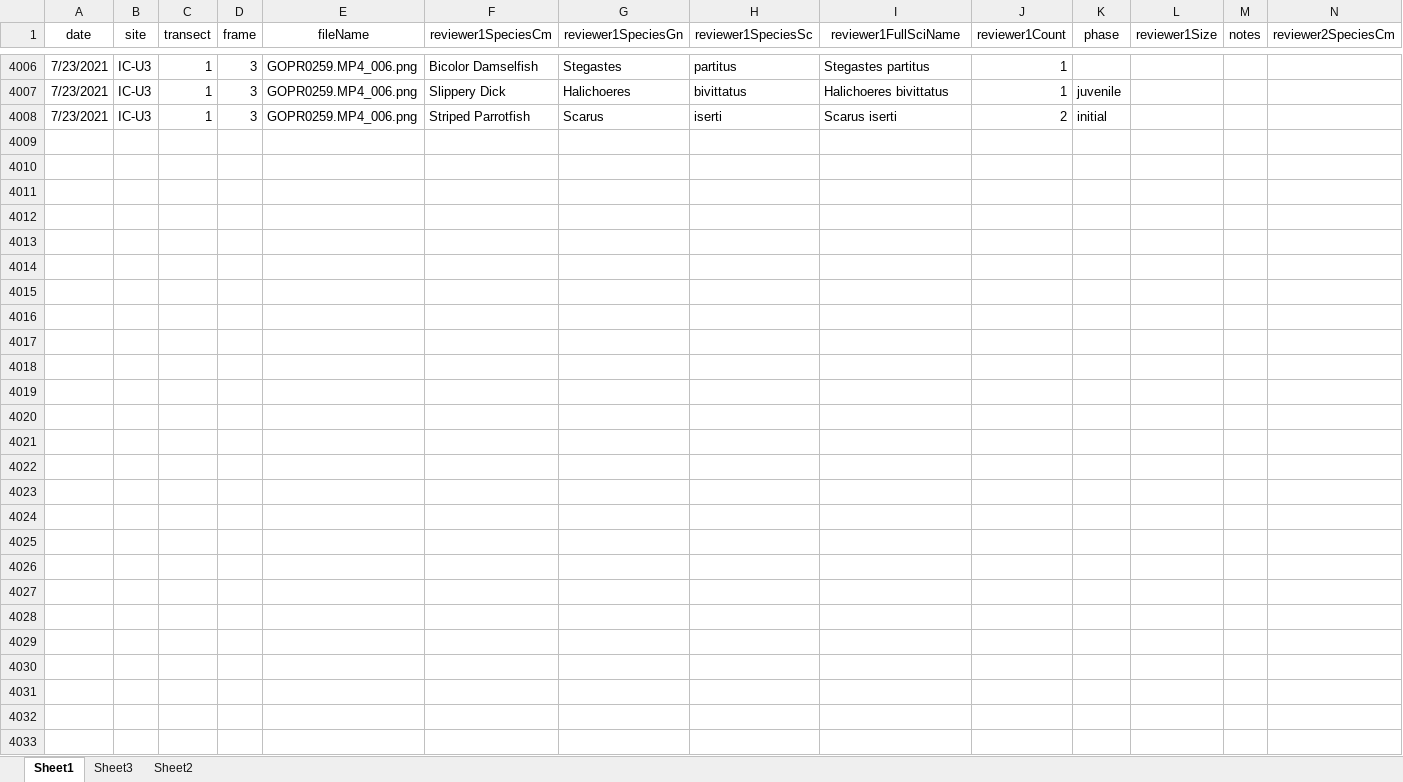
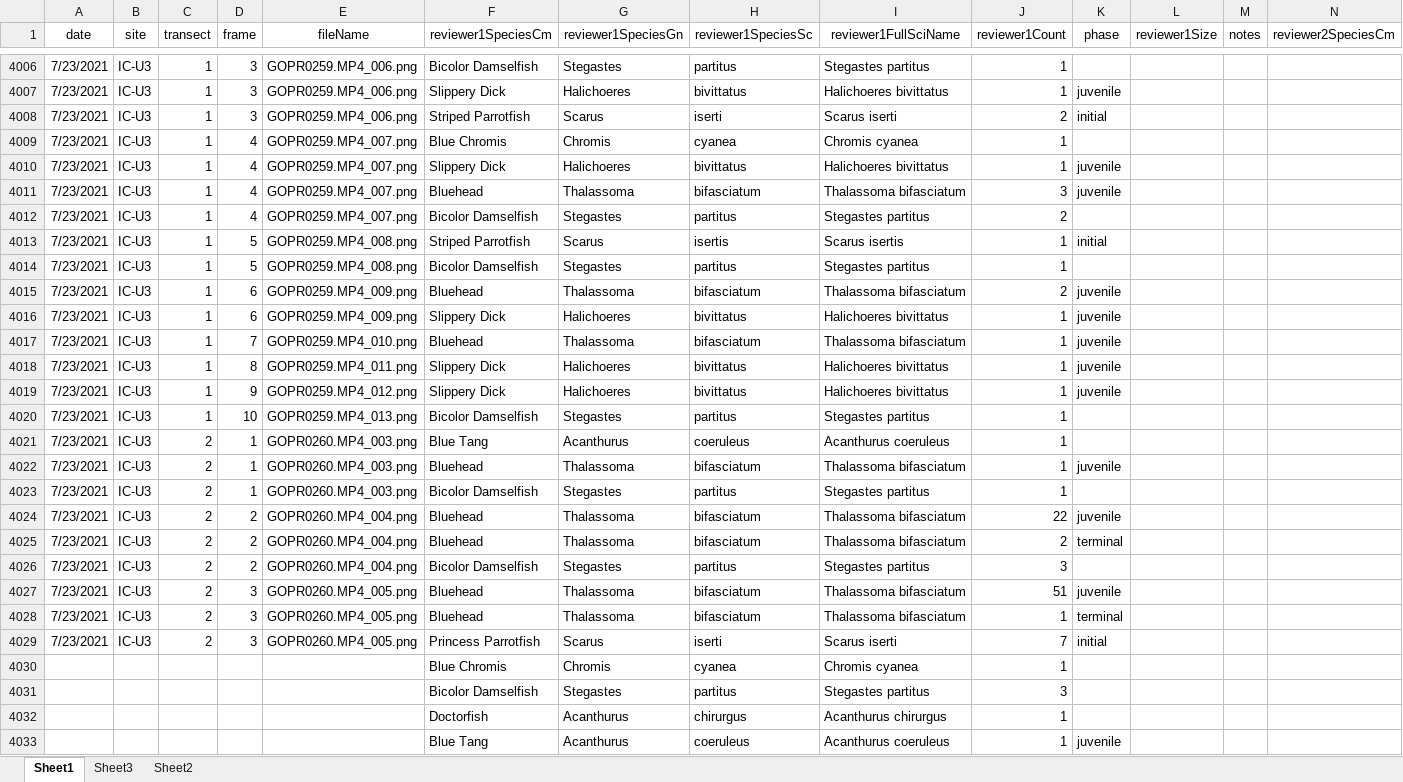
Before and after one commit to icombs2017/photogrammetryNOAA, an Excel workbook: fishSurveys/data/fishSurveyData.xlsx, sheet Sheet1, drawn as a sheet; only a part is shown, gaps mark what is left out; values as stored, in another font and other column widths than the file's, no borders; rows hold the shown columns only; the diff names each change by its address in the sheet, - before the commit and + after, or states it on an @@ line.

Commit message:
Update fishSurveyData.xlsx

```diff
--- a/fishSurveys/data/fishSurveyData.xlsx (sheet Sheet1)
+++ b/fishSurveys/data/fishSurveyData.xlsx (sheet Sheet1)
+row 4009: 7/23/2021 | IC-U3 | 1 | 4 | GOPR0259.MP4_007.png | Blue Chromis | Chromis | cyanea | Chromis cyanea | 1
+row 4010: 7/23/2021 | IC-U3 | 1 | 4 | GOPR0259.MP4_007.png | Slippery Dick | Halichoeres | bivittatus | Halichoeres bivittatus | 1 | juvenile
+row 4011: 7/23/2021 | IC-U3 | 1 | 4 | GOPR0259.MP4_007.png | Bluehead | Thalassoma | bifasciatum | Thalassoma bifasciatum | 3 | juvenile
+row 4012: 7/23/2021 | IC-U3 | 1 | 4 | GOPR0259.MP4_007.png | Bicolor Damselfish | Stegastes | partitus | Stegastes partitus | 2
+row 4013: 7/23/2021 | IC-U3 | 1 | 5 | GOPR0259.MP4_008.png | Striped Parrotfish | Scarus | isertis | Scarus isertis | 1 | initial
+row 4014: 7/23/2021 | IC-U3 | 1 | 5 | GOPR0259.MP4_008.png | Bicolor Damselfish | Stegastes | partitus | Stegastes partitus | 1
+row 4015: 7/23/2021 | IC-U3 | 1 | 6 | GOPR0259.MP4_009.png | Bluehead | Thalassoma | bifasciatum | Thalassoma bifasciatum | 2 | juvenile
+row 4016: 7/23/2021 | IC-U3 | 1 | 6 | GOPR0259.MP4_009.png | Slippery Dick | Halichoeres | bivittatus | Halichoeres bivittatus | 1 | juvenile
+row 4017: 7/23/2021 | IC-U3 | 1 | 7 | GOPR0259.MP4_010.png | Bluehead | Thalassoma | bifasciatum | Thalassoma bifasciatum | 1 | juvenile
+row 4018: 7/23/2021 | IC-U3 | 1 | 8 | GOPR0259.MP4_011.png | Slippery Dick | Halichoeres | bivittatus | Halichoeres bivittatus | 1 | juvenile
+row 4019: 7/23/2021 | IC-U3 | 1 | 9 | GOPR0259.MP4_012.png | Slippery Dick | Halichoeres | bivittatus | Halichoeres bivittatus | 1 | juvenile
+row 4020: 7/23/2021 | IC-U3 | 1 | 10 | GOPR0259.MP4_013.png | Bicolor Damselfish | Stegastes | partitus | Stegastes partitus | 1
+row 4021: 7/23/2021 | IC-U3 | 2 | 1 | GOPR0260.MP4_003.png | Blue Tang | Acanthurus | coeruleus | Acanthurus coeruleus | 1
+row 4022: 7/23/2021 | IC-U3 | 2 | 1 | GOPR0260.MP4_003.png | Bluehead | Thalassoma | bifasciatum | Thalassoma bifasciatum | 1 | juvenile
+row 4023: 7/23/2021 | IC-U3 | 2 | 1 | GOPR0260.MP4_003.png | Bicolor Damselfish | Stegastes | partitus | Stegastes partitus | 1
+row 4024: 7/23/2021 | IC-U3 | 2 | 2 | GOPR0260.MP4_004.png | Bluehead | Thalassoma | bifasciatum | Thalassoma bifasciatum | 22 | juvenile
+row 4025: 7/23/2021 | IC-U3 | 2 | 2 | GOPR0260.MP4_004.png | Bluehead | Thalassoma | bifasciatum | Thalassoma bifasciatum | 2 | terminal
+row 4026: 7/23/2021 | IC-U3 | 2 | 2 | GOPR0260.MP4_004.png | Bicolor Damselfish | Stegastes | partitus | Stegastes partitus | 3
+row 4027: 7/23/2021 | IC-U3 | 2 | 3 | GOPR0260.MP4_005.png | Bluehead | Thalassoma | bifasciatum | Thalassoma bifasciatum | 51 | juvenile
+row 4028: 7/23/2021 | IC-U3 | 2 | 3 | GOPR0260.MP4_005.png | Bluehead | Thalassoma | bifasciatum | Thalassoma bifasciatum | 1 | terminal
+row 4029: 7/23/2021 | IC-U3 | 2 | 3 | GOPR0260.MP4_005.png | Princess Parrotfish | Scarus | iserti | Scarus iserti | 7 | initial
+row 4030:  |  |  |  |  | Blue Chromis | Chromis | cyanea | Chromis cyanea | 1
+row 4031:  |  |  |  |  | Bicolor Damselfish | Stegastes | partitus | Stegastes partitus | 3
+row 4032:  |  |  |  |  | Doctorfish | Acanthurus | chirurgus | Acanthurus chirurgus | 1
+row 4033:  |  |  |  |  | Blue Tang | Acanthurus | coeruleus | Acanthurus coeruleus | 1 | juvenile
```
